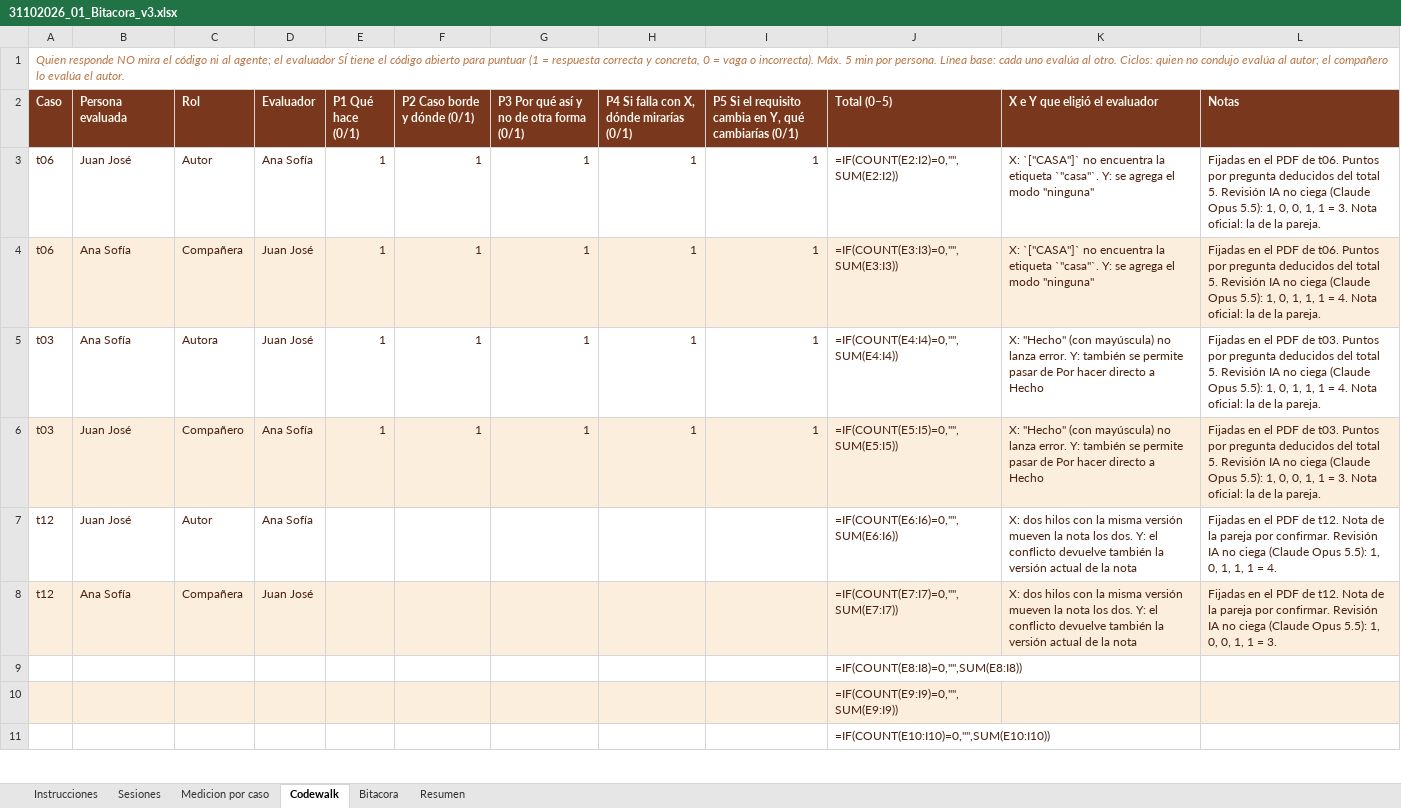
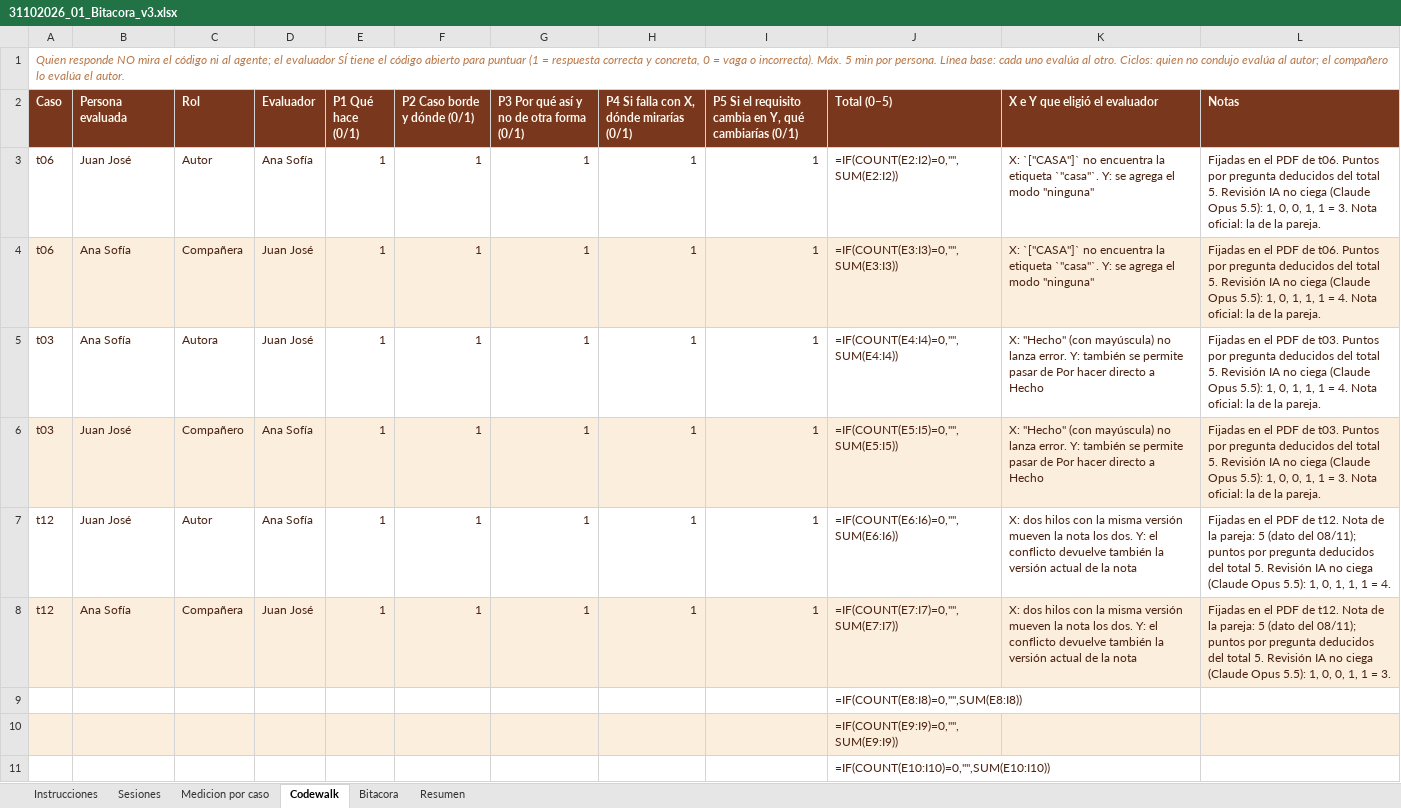
Before and after one commit to Sofii141/notitas, an Excel workbook: 05 - Ciclos y bitacora/31102026_01_Bitacora_v3.xlsx, sheet Codewalk, drawn as a sheet; only a part is shown; values as stored, in another font and other column widths than the file's, no borders; formulas without a stored value are shown as written; the diff names each change by its address in the sheet, - before the commit and + after, or states it on an @@ line.

```diff
--- a/05 - Ciclos y bitacora/31102026_01_Bitacora_v3.xlsx (sheet Codewalk)
+++ b/05 - Ciclos y bitacora/31102026_01_Bitacora_v3.xlsx (sheet Codewalk)
-E7:E8 (P1 Qué hace (0/1)): (empty)
+E7:E8 (P1 Qué hace (0/1)): 1
-F7:F8 (P2 Caso borde y dónde (0/1)): (empty)
+F7:F8 (P2 Caso borde y dónde (0/1)): 1
-G7:G8: (empty)
+G7:G8: 1
-H7:H8: (empty)
+H7:H8: 1
-I7:I8: (empty)
+I7:I8: 1
-L7 (Notas): …de la pareja por confirmar. Revisión IA…
+L7 (Notas): …de la pareja: 5 (dato del 08/11); puntos por pregunta deducidos del total 5. Revisión IA…
-L8 (Notas): …de la pareja por confirmar. Revisión IA…
+L8 (Notas): …de la pareja: 5 (dato del 08/11); puntos por pregunta deducidos del total 5. Revisión IA…
```
Also changed, not shown: sheet Medicion por caso, sheet Sesiones, 20 other files.
